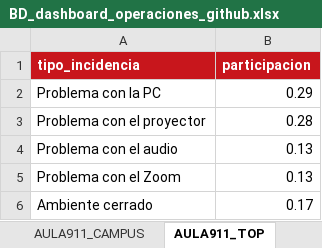
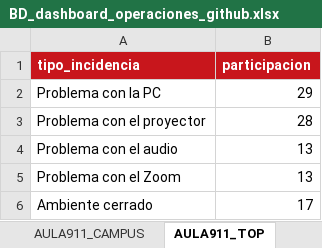
Before and after one commit to proyectosopsutp/proyectos-operaciones_dashboard, an Excel workbook: BD_dashboard_operaciones_github.xlsx, sheet AULA911_TOP, drawn as a sheet; values as stored, in another font and other column widths than the file's, no borders; table styles not drawn; the diff names each change by its address in the sheet, - before the commit and + after, or states it on an @@ line.

Commit message:
Add files via upload

```diff
--- a/BD_dashboard_operaciones_github.xlsx (sheet AULA911_TOP)
+++ b/BD_dashboard_operaciones_github.xlsx (sheet AULA911_TOP)
-B2 (participacion): 0.29
+B2 (participacion): 29
-B3 (participacion): 0.28
+B3 (participacion): 28
-B4:B5 (participacion): 0.13
+B4:B5 (participacion): 13
-B6 (participacion): 0.17
+B6 (participacion): 17
```
Also changed, not shown: sheet PROYECTOS.
